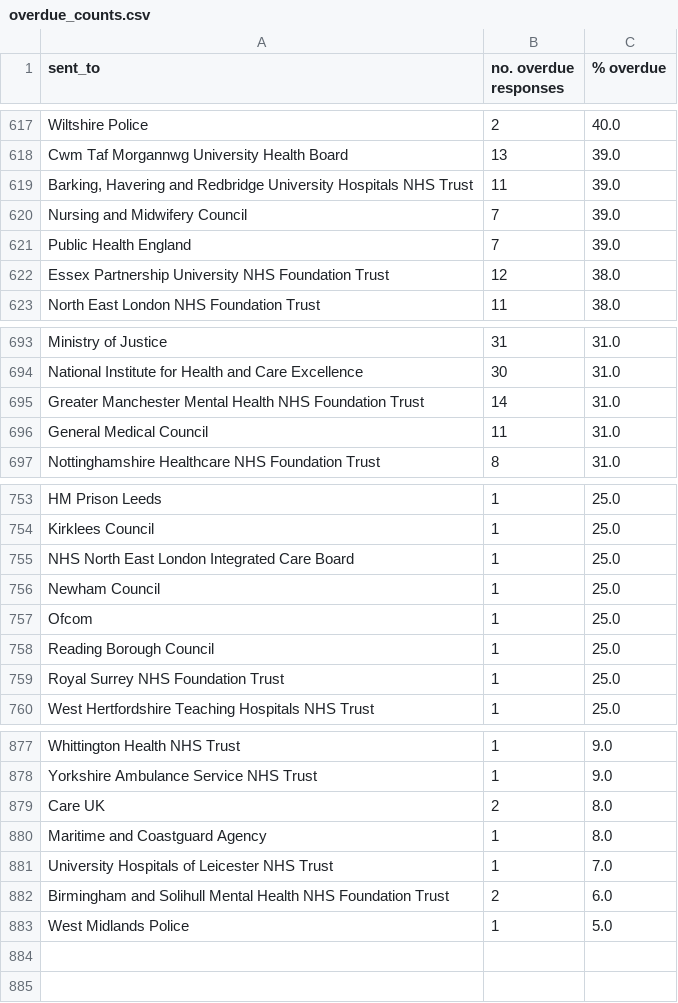
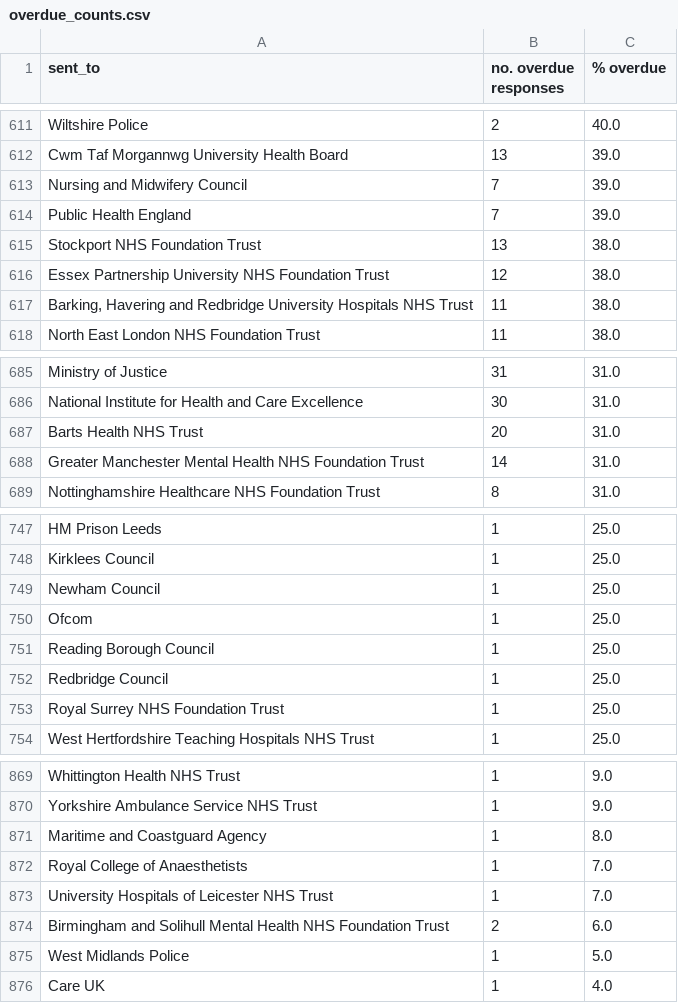
Before and after one commit to georgiarichards/preventabledeathstracker, a CSV file: src/analyse/counts/data/sent/reg28_by_status/counts/overdue_counts.csv, drawn as a sheet; only a part is shown, gaps mark what is left out; removed rows and columns are numbered as before the commit, all else as after; the diff covers the shown part only; the diff names each change by its address in the sheet, - before the commit and + after, or states it on an @@ line.

```diff
--- a/src/analyse/counts/data/sent/reg28_by_status/counts/overdue_counts.csv
+++ b/src/analyse/counts/data/sent/reg28_by_status/counts/overdue_counts.csv
-row 619: Barking, Havering and Redbridge University Hospitals NHS Trust | 11 | 39.0
+row 615: Stockport NHS Foundation Trust | 13 | 38.0
+row 617: Barking, Havering and Redbridge University Hospitals NHS Trust | 11 | 38.0
+row 687: Barts Health NHS Trust | 20 | 31.0
-row 696: General Medical Council | 11 | 31.0
-row 755: NHS North East London Integrated Care Board | 1 | 25.0
+row 752: Redbridge Council | 1 | 25.0
-row 879: Care UK | 2 | 8.0
+row 872: Royal College of Anaesthetists | 1 | 7.0
+row 876: Care UK | 1 | 4.0
```
Also changed, not shown: 6 added rows, 15 removed rows and 1 edited cell elsewhere in this file, src/analyse/counts/data/sent/reg28_by_status/completed.csv, src/analyse/counts/data/sent/reg28_by_status/counts/pending_counts.csv, 13 other files.
